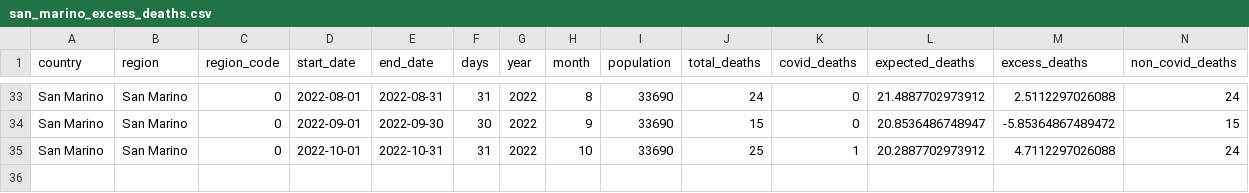
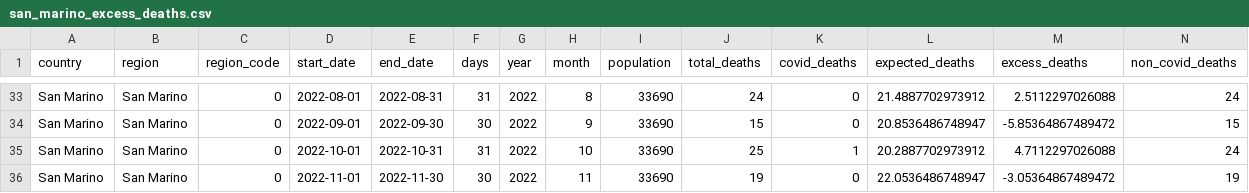
Before and after one commit to Wonlope/covid-19-excess-deaths-tracker, a CSV file: output-data/alternative-exports-by-non-iso-week/excess-deaths/san_marino_excess_deaths.csv, drawn as a sheet; only a part is shown, gaps mark what is left out; rows hold the shown columns only; the diff names each change by its address in the sheet, - before the commit and + after, or states it on an @@ line.

```diff
--- a/output-data/alternative-exports-by-non-iso-week/excess-deaths/san_marino_excess_deaths.csv
+++ b/output-data/alternative-exports-by-non-iso-week/excess-deaths/san_marino_excess_deaths.csv
+row 36: San Marino | San Marino | 0 | 2022-11-01 | 2022-11-30 | 30 | 2022 | 11 | 33690 | 19 | 0 | 22.0536486748947 | -3.05364867489472 | 19
```
Also changed, not shown: output-data/alternative-exports-by-non-iso-week/excess-deaths/thailand_excess_deaths.csv, output-data/alternative-exports-by-non-iso-week/excess-deaths/united_states_excess_deaths.csv, 26 other files.
